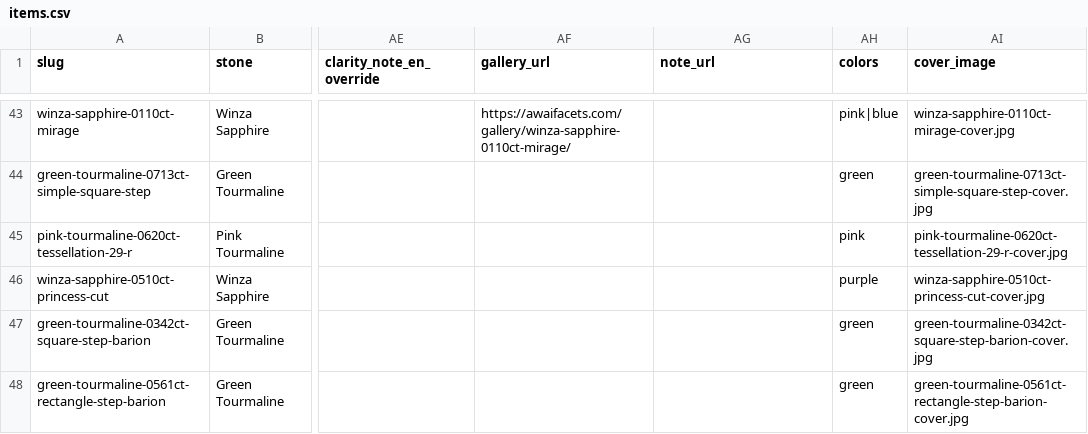
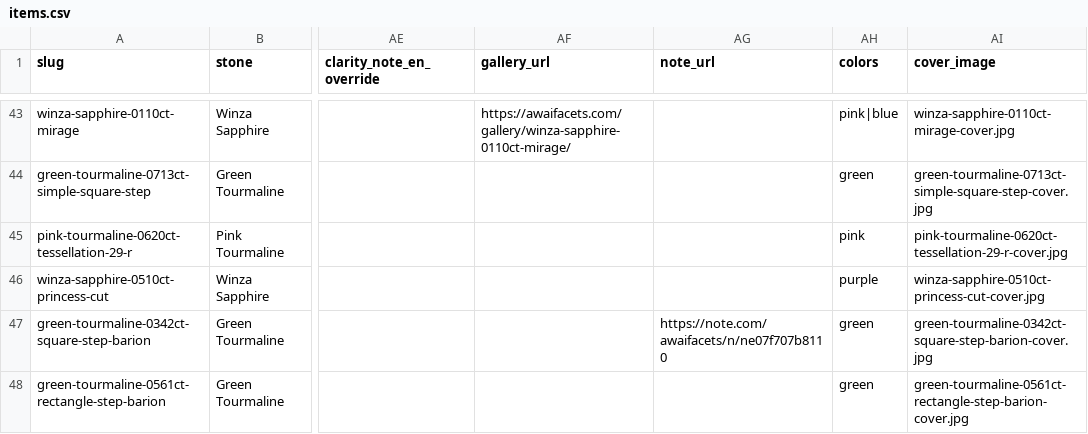
Before and after one commit to raralab-jp/raralabjp-251207, a CSV file: raralabjp/assets/data/items.csv, drawn as a sheet; only a part is shown, gaps mark what is left out; the diff names each change by its address in the sheet, - before the commit and + after, or states it on an @@ line.

Commit message:
Link square step barion tourmaline gallery to its making note

```diff
--- a/raralabjp/assets/data/items.csv
+++ b/raralabjp/assets/data/items.csv
-AG47 (note_url): (empty)
+AG47 (note_url): https://note.com/awaifacets/n/ne07f707b8110
```
Also changed, not shown: raralabjp/site/assets/data/items.csv, 3 other files.
